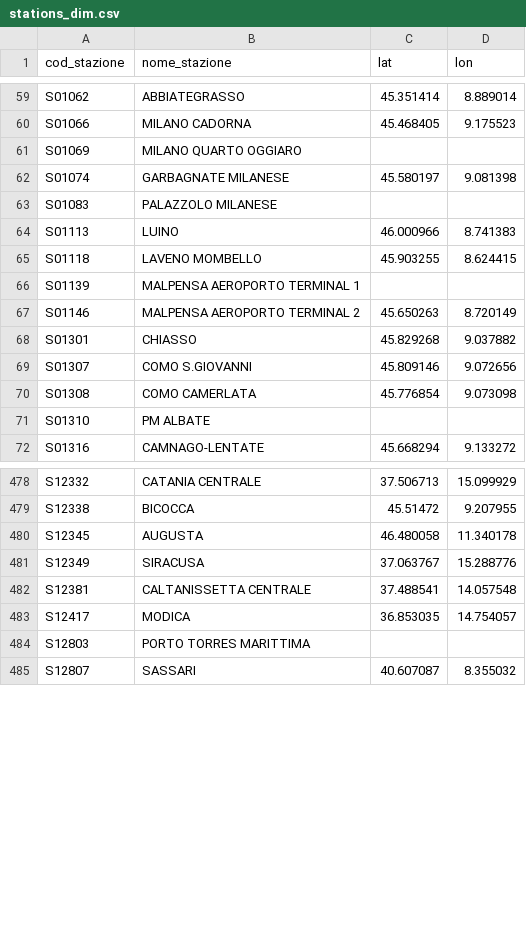
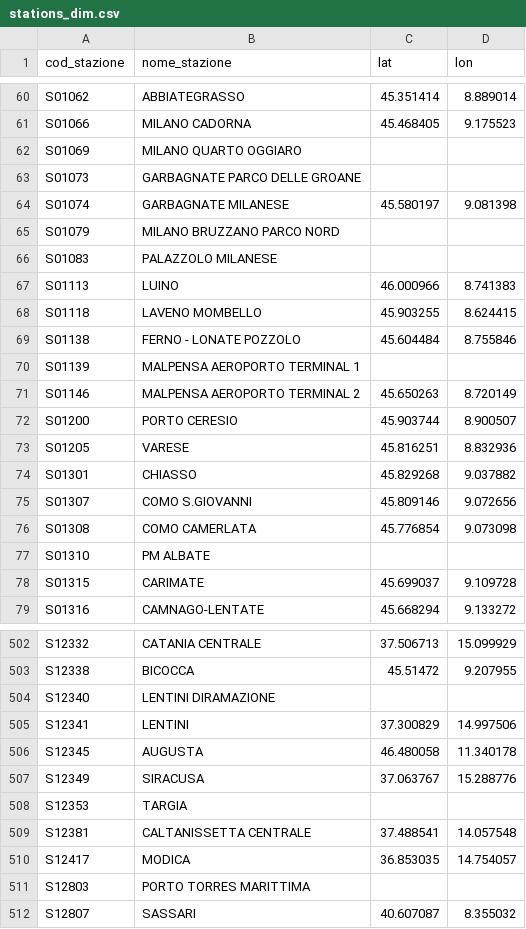
Before and after one commit to DrElegantia/trainstats-dashboard, a CSV file: data/gold/stations_dim.csv, drawn as a sheet; only a part is shown, gaps mark what is left out; the diff covers the shown part only.

```diff
--- a/data/gold/stations_dim.csv
+++ b/data/gold/stations_dim.csv
@@ -61,3 +62,5 @@ S01066,MILANO CADORNA,45.468405,9.175523
 S01069,MILANO QUARTO OGGIARO,,
+S01073,GARBAGNATE PARCO DELLE GROANE,,
 S01074,GARBAGNATE MILANESE,45.580197,9.081398
+S01079,MILANO BRUZZANO PARCO NORD,,
 S01083,PALAZZOLO MILANESE,,
@@ -65,4 +68,7 @@ S01113,LUINO,46.000966,8.741383
 S01118,LAVENO MOMBELLO,45.903255,8.624415
+S01138,FERNO - LONATE POZZOLO,45.604484,8.755846
 S01139,MALPENSA AEROPORTO TERMINAL 1,,
 S01146,MALPENSA AEROPORTO TERMINAL 2,45.650263,8.720149
+S01200,PORTO CERESIO,45.903744,8.900507
+S01205,VARESE,45.816251,8.832936
 S01301,CHIASSO,45.829268,9.037882
@@ -71,2 +77,3 @@ S01308,COMO CAMERLATA,45.776854,9.073098
 S01310,PM ALBATE,,
+S01315,CARIMATE,45.699037,9.109728
 S01316,CAMNAGO-LENTATE,45.668294,9.133272
@@ -479,4 +503,7 @@ S12332,CATANIA CENTRALE,37.506713,15.099929
 S12338,BICOCCA,45.51472,9.207955
+S12340,LENTINI DIRAMAZIONE,,
+S12341,LENTINI,37.300829,14.997506
 S12345,AUGUSTA,46.480058,11.340178
 S12349,SIRACUSA,37.063767,15.288776
+S12353,TARGIA,,
 S12381,CALTANISSETTA CENTRALE,37.488541,14.057548
```
Also changed, not shown: 10 added rows and 9 moved rows elsewhere in this file, data/gold/hist_mese_categoria.csv, data/gold/kpi_dettaglio.csv, 11 other files.
